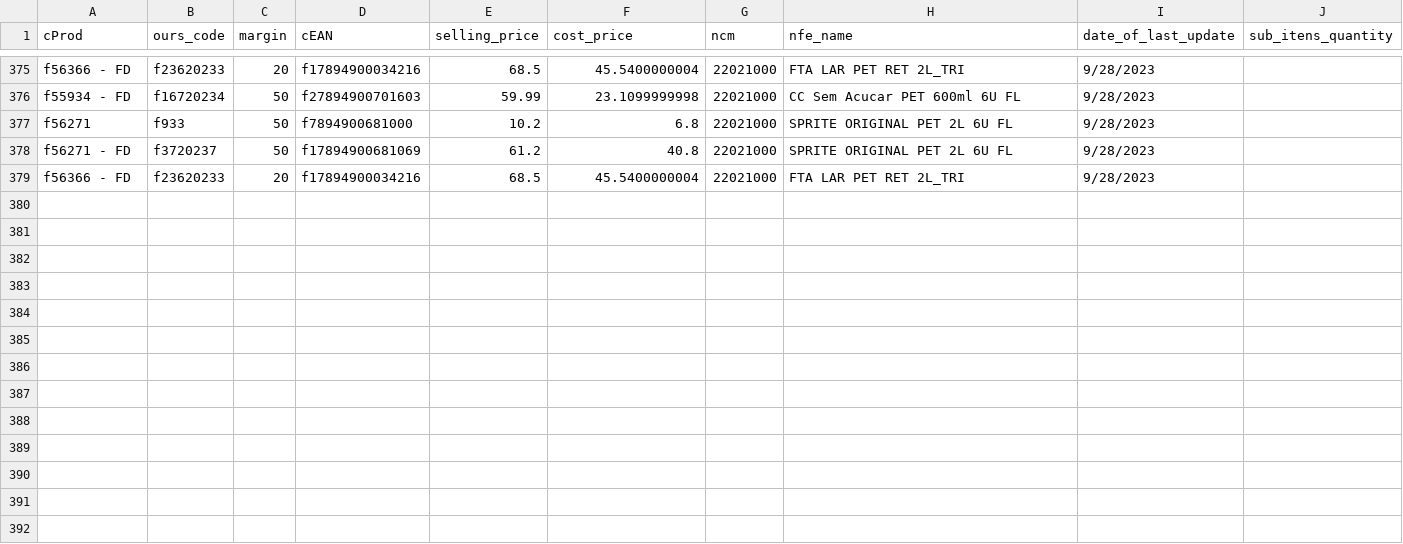
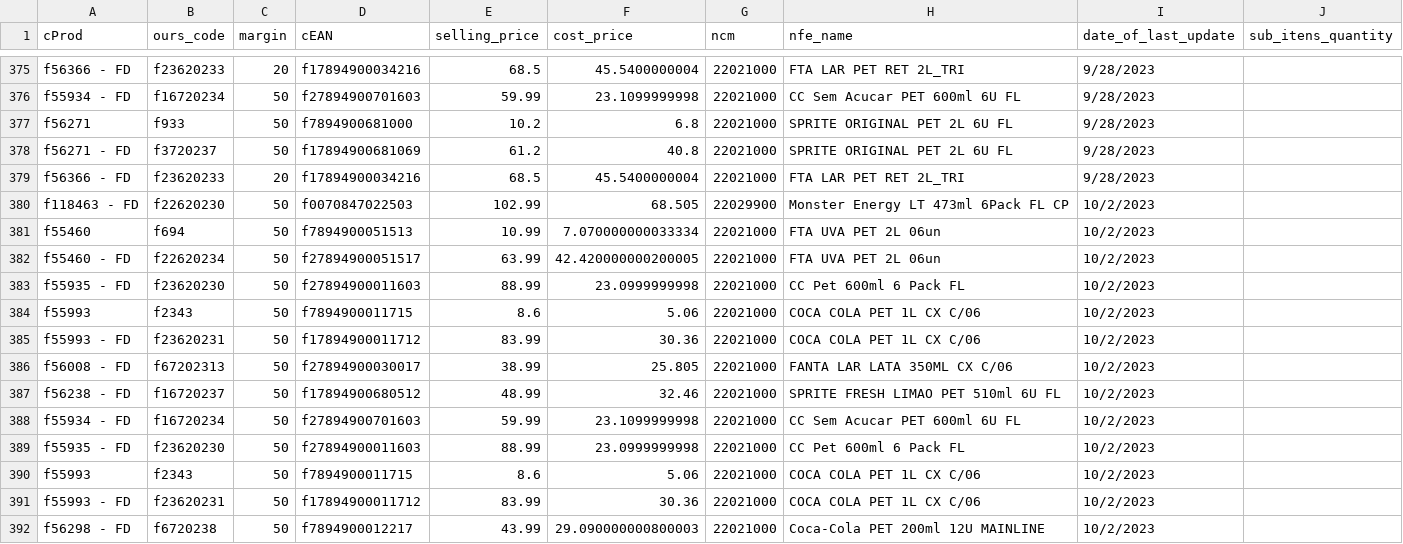
Before and after one commit to I3run01/bot-update-price-python, a CSV file: database/SPAL INDUSTRIA BRASILEIRA DE BEBIDAS SA.csv, drawn as a sheet; only a part is shown, gaps mark what is left out.

Commit message:
new prods

```diff
--- a/database/SPAL INDUSTRIA BRASILEIRA DE BEBIDAS SA.csv
+++ b/database/SPAL INDUSTRIA BRASILEIRA DE BEBIDAS SA.csv
@@ -379 +379,14 @@ f56271 - FD,f3720237,50,f17894900681069,61.2,40.8,22021000,SPRITE ORIGINAL PET 2
 f56366 - FD,f23620233,20,f17894900034216,68.5,45.5400000004,22021000,FTA LAR PET RET 2L_TRI,9/28/2023,
+f118463 - FD,f22620230,50,f0070847022503,102.99,68.505,22029900,Monster Energy LT 473ml 6Pack FL CP,10/2/2023,
+f55460,f694,50,f7894900051513,10.99,7.070000000033334,22021000,FTA UVA PET 2L 06un,10/2/2023,
+f55460 - FD,f22620234,50,f27894900051517,63.99,42.420000000200005,22021000,FTA UVA PET 2L 06un,10/2/2023,
+f55935 - FD,f23620230,50,f27894900011603,88.99,23.0999999998,22021000,CC Pet 600ml 6 Pack FL,10/2/2023,
+f55993,f2343,50,f7894900011715,8.6,5.06,22021000,COCA COLA PET 1L CX C/06,10/2/2023,
+f55993 - FD,f23620231,50,f17894900011712,83.99,30.36,22021000,COCA COLA PET 1L CX C/06,10/2/2023,
+f56008 - FD,f67202313,50,f27894900030017,38.99,25.805,22021000,FANTA LAR LATA 350ML CX C/06,10/2/2023,
+f56238 - FD,f16720237,50,f17894900680512,48.99,32.46,22021000,SPRITE FRESH LIMAO PET 510ml 6U FL,10/2/2023,
+f55934 - FD,f16720234,50,f27894900701603,59.99,23.1099999998,22021000,CC Sem Acucar PET 600ml 6U FL,10/2/2023,
+f55935 - FD,f23620230,50,f27894900011603,88.99,23.0999999998,22021000,CC Pet 600ml 6 Pack FL,10/2/2023,
+f55993,f2343,50,f7894900011715,8.6,5.06,22021000,COCA COLA PET 1L CX C/06,10/2/2023,
+f55993 - FD,f23620231,50,f17894900011712,83.99,30.36,22021000,COCA COLA PET 1L CX C/06,10/2/2023,
+f56298 - FD,f6720238,50,f7894900012217,43.99,29.090000000800003,22021000,Coca-Cola PET 200ml 12U MAINLINE,10/2/2023,
```
Also changed, not shown: database/IRMÃOS MUFFATO S.A - GUATUPÊ.csv, database/LUA NOVA INDUSTRIA E COMERCIO DE PRODUTOS ALIMENTICIOS LTDA.csv, 2 other files.
